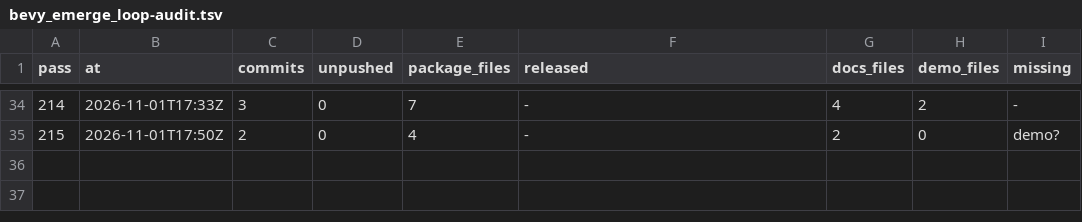
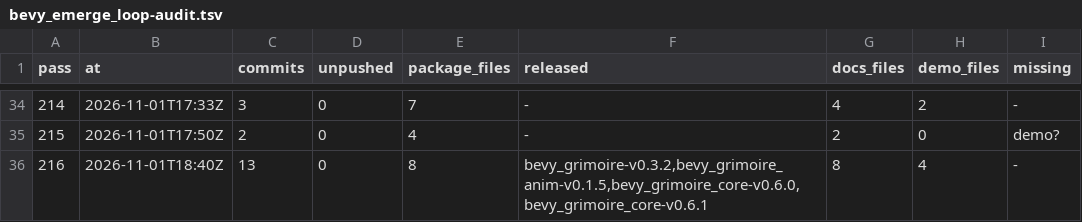
Before and after one commit to bevy-coven/bevy_grimoire, a TSV file: steps/bevy_emerge_loop-audit.tsv, drawn as a sheet; only a part is shown, gaps mark what is left out; the diff names each change by its address in the sheet, - before the commit and + after, or states it on an @@ line.

Commit message:
steps: bevy_emerge_loop

```diff
--- a/steps/bevy_emerge_loop-audit.tsv
+++ b/steps/bevy_emerge_loop-audit.tsv
+row 36: 216 | 2026-11-01T18:40Z | 13 | 0 | 8 | bevy_grimoire-v0.3.2,bevy_grimoire_anim-v0.1.5,bevy_grimoire_core-v0.6.0,bevy_grimoire_core-v0.6.1 | 8 | 4 | -
```
Also changed, not shown: steps/bevy_emerge_loop-config.tsv, 2 other files.
